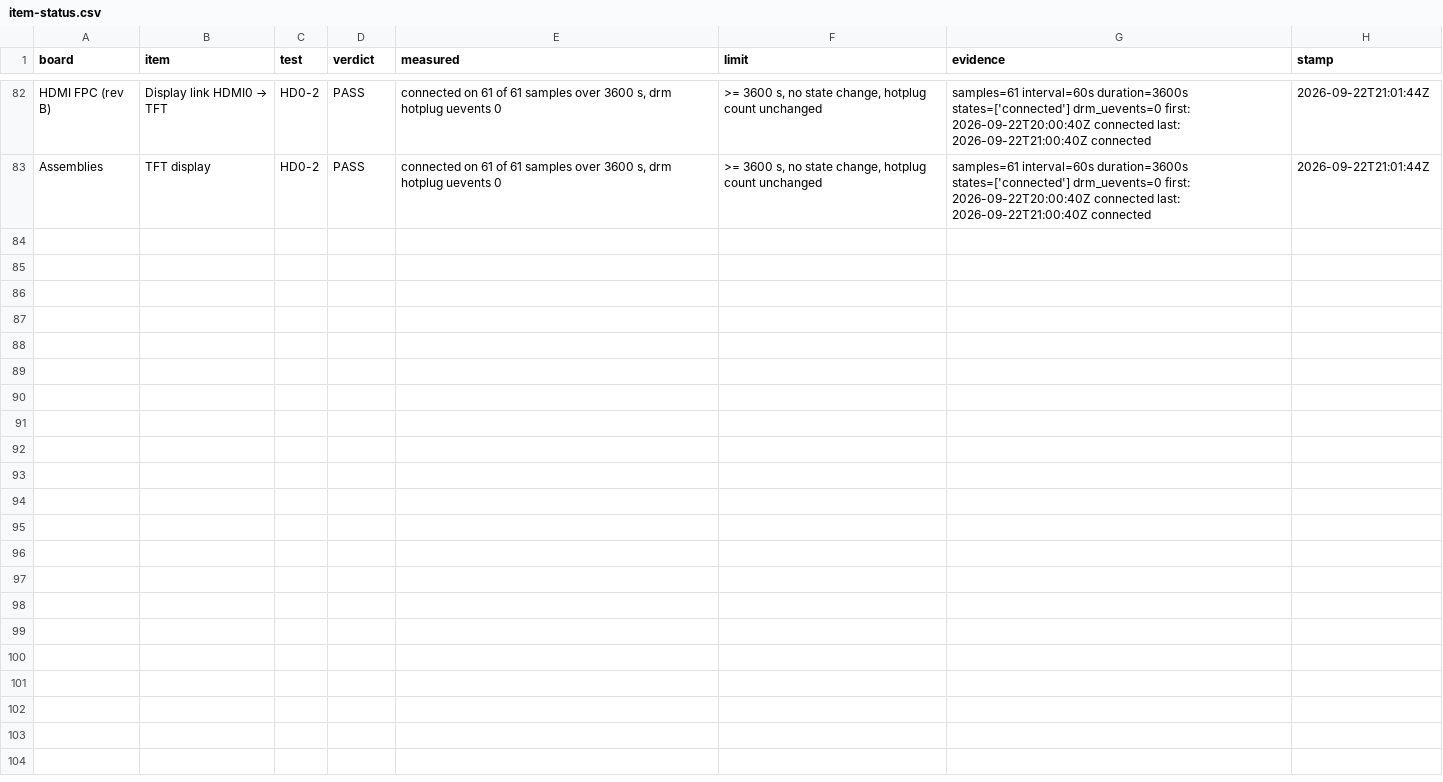
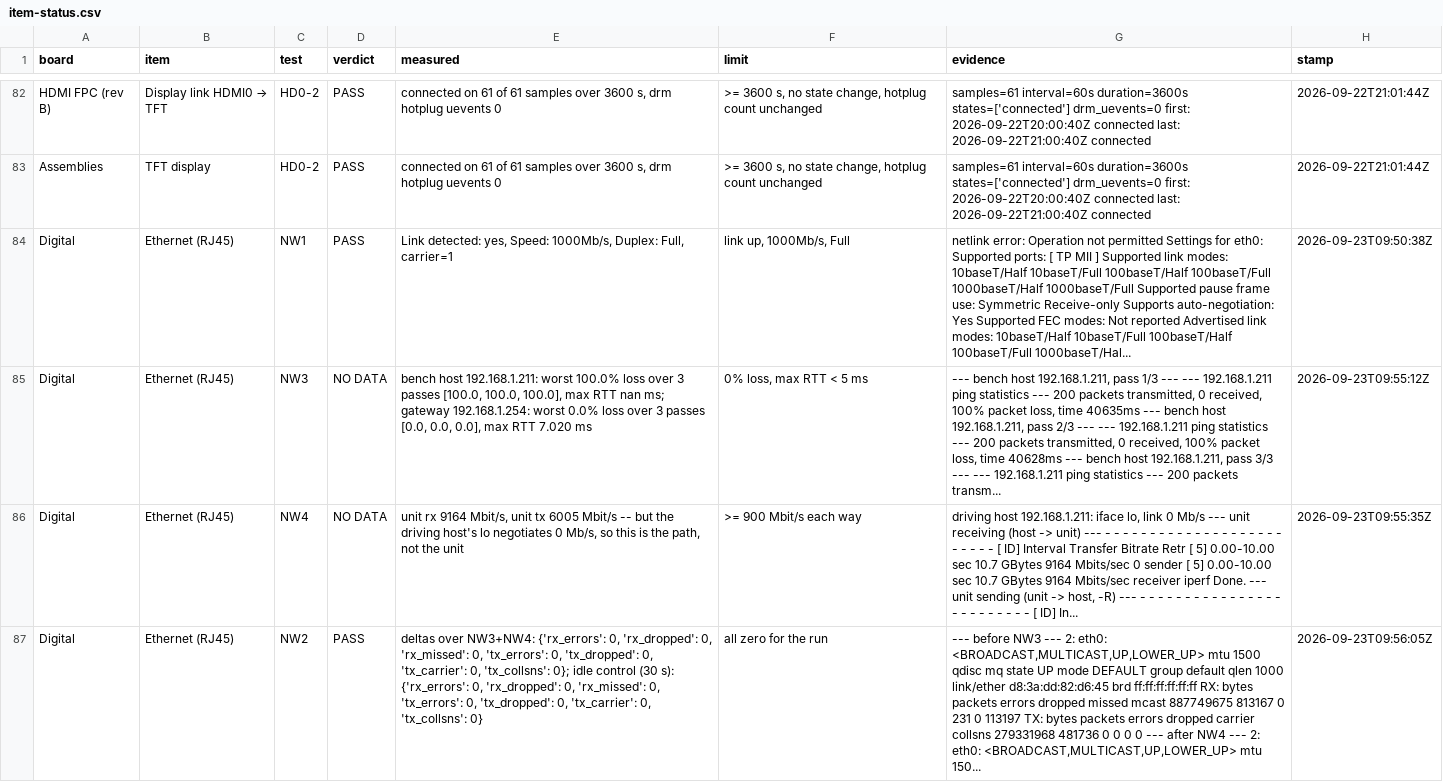
Before and after one commit to invirco/dsp, a CSV file: MW/D24/DSP/accept/item-status.csv, drawn as a sheet; only a part is shown, gaps mark what is left out; the diff names each change by its address in the sheet, - before the commit and + after, or states it on an @@ line.

Commit message:
S94: the D24 test skin runs on the unit -- --local runner mode, a touch injector, and the live evidence
The skin, the generator and the spec are in mx26 (947c796). This is the spoke's
half: what the runner needed to be drivable from the unit's own display, the
harness that let a dispatched session press the thing, and the report.

tools/pi/d24_selftest.py gains --local and --csv. --local drops the ssh wrapper
so every command runs here when "here" IS the CM4, and copies staged files
instead of scp-ing them; nothing else about a test changes. --csv points the
results append at the on-unit copy beside the skin catalog rather than the repo
path. The bench rules are untouched: it still never raises AN_EN, never flashes
the CPLD, never boots from /home/app/dspboot, hands the 595 chain back to SAFE
last and puts GPIO27 back to ip pu.

tools/pi/d24_touch_inject.py is new: a uinput absolute touch device that taps a
point on the display, so a session with no hands at the bench can exercise a
touch-driven skin. It is NOT a test of the ILITEK controller or its cable -- a
tap that lands proves the skin and the app and nothing about the hardware path
PW's finger uses, and the tool says so. It carries the finding that makes it
work at all: Avalonia's DRM backend enumerates input devices once at startup and
does not watch for hotplug, so the device has to exist before matrix-app starts
-- hence --serve, which holds it open across a restart.

item-status.csv takes the four rows the unit wrote when the Ethernet row was
re-run from the display. They matter beyond the count: NW3 and NW4 measure
against the bench host, so under --local NW3 read 100% loss and NW4 measured
loopback at 9164 Mbit/s, and the runner reported NO DATA for both rather than a
FAIL it could not justify or a nine-gigabit Ethernet result. The consequence is
real and is in the report -- pressing Start Test on the unit replaced a genuine
FAIL with two NO DATAs on that row.

MW/D24/DSP/s94/ has the report, the grid preview, the two detail pages as they
were shown, and the key export the skin was generated from.

```diff
--- a/MW/D24/DSP/accept/item-status.csv
+++ b/MW/D24/DSP/accept/item-status.csv
+row 84: Digital | Ethernet (RJ45) | NW1 | PASS | Link detected: yes, Speed: 1000Mb/s, Duplex: Full, carrier=1 | link up, 1000Mb/s, Full | netlink error: Operation not permitted Settings for eth0: Supported ports: [ TP MII ] Supported link modes: 10baseT/Half 10baseT/Full 100baseT/Half 100baseT/Full 1000baseT/Half 1000baseT/Full Supported pause frame use: Symmetric Receive-only Supports auto-negotiation: Yes Supported FEC modes: Not reported Advertised link modes: 10baseT/Half 10baseT/Full 100baseT/Half 100baseT/Full 1000baseT/Hal... | 2026-09-23T09:50:38Z
+row 85: Digital | Ethernet (RJ45) | NW3 | NO DATA | bench host 192.168.1.211: worst 100.0% loss over 3 passes [100.0, 100.0, 100.0], max RTT nan ms; gateway 192.168.1.254: worst 0.0% loss over 3 passes [0.0, 0.0, 0.0], max RTT 7.020 ms | 0% loss, max RTT < 5 ms | --- bench host 192.168.1.211, pass 1/3 --- --- 192.168.1.211 ping statistics --- 200 packets transmitted, 0 received, 100% packet loss, time 40635ms --- bench host 192.168.1.211, pass 2/3 --- --- 192.168.1.211 ping statistics --- 200 packets transmitted, 0 received, 100% packet loss, time 40628ms --- bench host 192.168.1.211, pass 3/3 --- --- 192.168.1.211 ping statistics --- 200 packets transm... | 2026-09-23T09:55:12Z
+row 86: Digital | Ethernet (RJ45) | NW4 | NO DATA | unit rx 9164 Mbit/s, unit tx 6005 Mbit/s -- but the driving host's lo negotiates 0 Mb/s, so this is the path, not the unit | >= 900 Mbit/s each way | driving host 192.168.1.211: iface lo, link 0 Mb/s --- unit receiving (host -> unit) --- - - - - - - - - - - - - - - - - - - - - - - - - - [ ID] Interval Transfer Bitrate Retr [ 5] 0.00-10.00 sec 10.7 GBytes 9164 Mbits/sec 0 sender [ 5] 0.00-10.00 sec 10.7 GBytes 9164 Mbits/sec receiver iperf Done. --- unit sending (unit -> host, -R) --- - - - - - - - - - - - - - - - - - - - - - - - - - [ ID] In... | 2026-09-23T09:55:35Z
+row 87: Digital | Ethernet (RJ45) | NW2 | PASS | deltas over NW3+NW4: {'rx_errors': 0, 'rx_dropped': 0, 'rx_missed': 0, 'tx_errors': 0, 'tx_dropped': 0, 'tx_carrier': 0, 'tx_collsns': 0}; idle control (30 s): {'rx_errors': 0, 'rx_dropped': 0, 'rx_missed': 0, 'tx_errors': 0, 'tx_dropped': 0, 'tx_carrier': 0, 'tx_collsns': 0} | all zero for the run | --- before NW3 --- 2: eth0: <BROADCAST,MULTICAST,UP,LOWER_UP> mtu 1500 qdisc mq state UP mode DEFAULT group default qlen 1000 link/ether d8:3a:dd:82:d6:45 brd ff:ff:ff:ff:ff:ff RX: bytes packets errors dropped missed mcast 887749675 813167 0 231 0 113197 TX: bytes packets errors dropped carrier collsns 279331968 481736 0 0 0 0 --- after NW4 --- 2: eth0: <BROADCAST,MULTICAST,UP,LOWER_UP> mtu 150... | 2026-09-23T09:56:05Z
```
Also changed, not shown: 6 other files.
